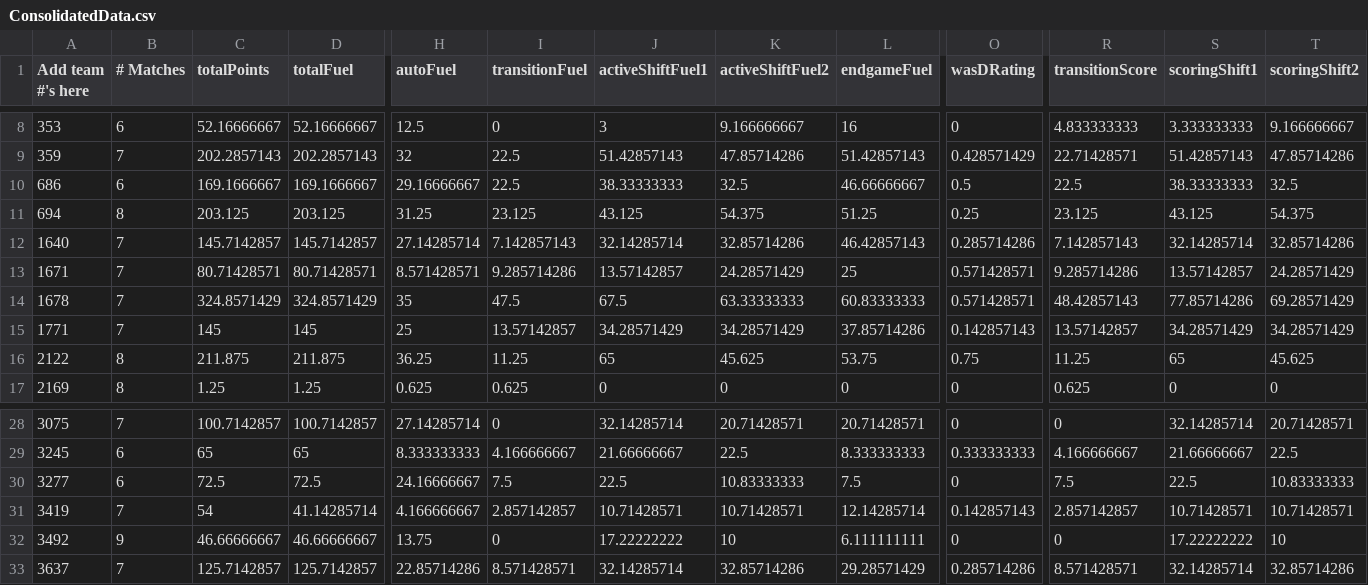
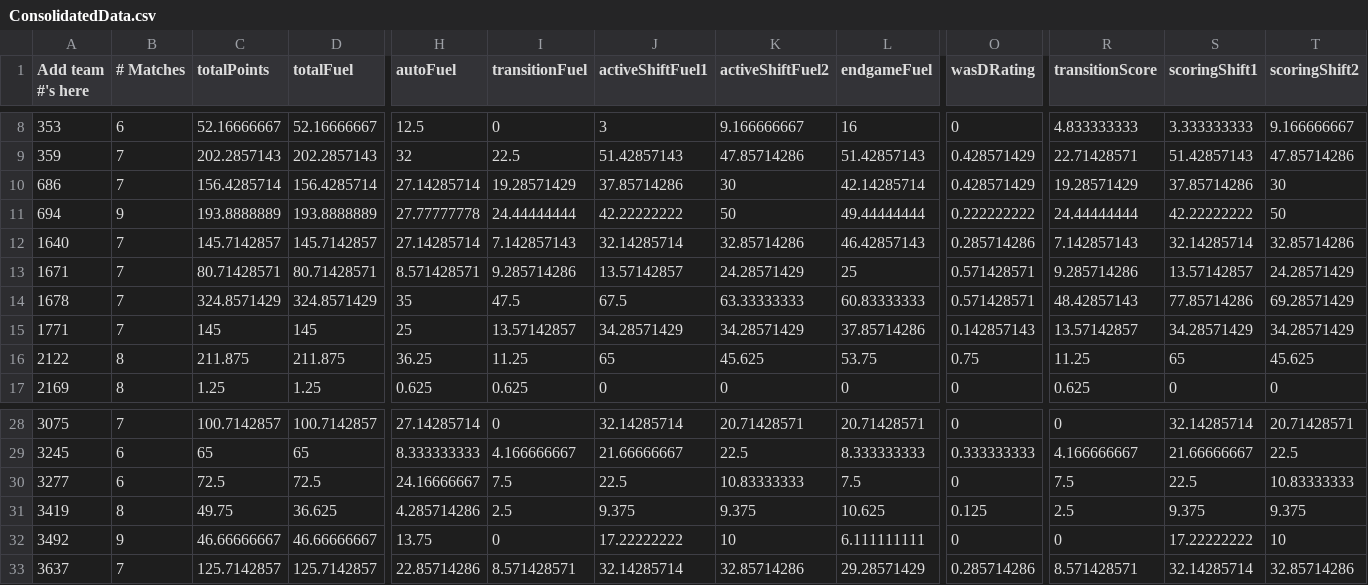
Before and after one commit to btmartin/btmartin.github.io, a CSV file: Scouting/ConsolidatedData.csv, drawn as a sheet; only a part is shown, gaps mark what is left out; the diff covers the shown part only; the diff names each change by its address in the sheet, - before the commit and + after, or states it on an @@ line.

```diff
--- a/Scouting/ConsolidatedData.csv
+++ b/Scouting/ConsolidatedData.csv
-B10 (# Matches): 6
+B10 (# Matches): 7
-C10 (totalPoints): 169.1666667
+C10 (totalPoints): 156.4285714
-D10 (totalFuel): 169.1666667
+D10 (totalFuel): 156.4285714
-H10 (autoFuel): 29.16666667
+H10 (autoFuel): 27.14285714
-I10 (transitionFuel): 22.5
+I10 (transitionFuel): 19.28571429
-J10 (activeShiftFuel1): 38.33333333
+J10 (activeShiftFuel1): 37.85714286
-K10 (activeShiftFuel2): 32.5
+K10 (activeShiftFuel2): 30
-L10 (endgameFuel): 46.66666667
+L10 (endgameFuel): 42.14285714
-O10 (wasDRating): 0.5
+O10 (wasDRating): 0.428571429
-R10 (transitionScore): 22.5
+R10 (transitionScore): 19.28571429
-S10 (scoringShift1): 38.33333333
+S10 (scoringShift1): 37.85714286
-T10 (scoringShift2): 32.5
+T10 (scoringShift2): 30
-B11 (# Matches): 8
+B11 (# Matches): 9
-C11 (totalPoints): 203.125
+C11 (totalPoints): 193.8888889
-D11 (totalFuel): 203.125
+D11 (totalFuel): 193.8888889
-H11 (autoFuel): 31.25
+H11 (autoFuel): 27.77777778
-I11 (transitionFuel): 23.125
+I11 (transitionFuel): 24.44444444
-J11 (activeShiftFuel1): 43.125
+J11 (activeShiftFuel1): 42.22222222
-K11 (activeShiftFuel2): 54.375
+K11 (activeShiftFuel2): 50
-L11 (endgameFuel): 51.25
+L11 (endgameFuel): 49.44444444
-O11 (wasDRating): 0.25
+O11 (wasDRating): 0.222222222
-R11 (transitionScore): 23.125
+R11 (transitionScore): 24.44444444
-S11 (scoringShift1): 43.125
+S11 (scoringShift1): 42.22222222
-T11 (scoringShift2): 54.375
+T11 (scoringShift2): 50
-B31 (# Matches): 7
+B31 (# Matches): 8
-C31 (totalPoints): 54
+C31 (totalPoints): 49.75
-D31 (totalFuel): 41.14285714
+D31 (totalFuel): 36.625
-H31 (autoFuel): 4.166666667
+H31 (autoFuel): 4.285714286
-I31 (transitionFuel): 2.857142857
+I31 (transitionFuel): 2.5
-J31 (activeShiftFuel1): 10.71428571
+J31 (activeShiftFuel1): 9.375
-K31 (activeShiftFuel2): 10.71428571
+K31 (activeShiftFuel2): 9.375
-L31 (endgameFuel): 12.14285714
+L31 (endgameFuel): 10.625
-O31 (wasDRating): 0.142857143
+O31 (wasDRating): 0.125
-R31 (transitionScore): 2.857142857
+R31 (transitionScore): 2.5
-S31 (scoringShift1): 10.71428571
+S31 (scoringShift1): 9.375
-T31 (scoringShift2): 10.71428571
+T31 (scoringShift2): 9.375
```
Also changed, not shown: 59 edited cells elsewhere in this file, Scouting/ScoutingData.csv.
